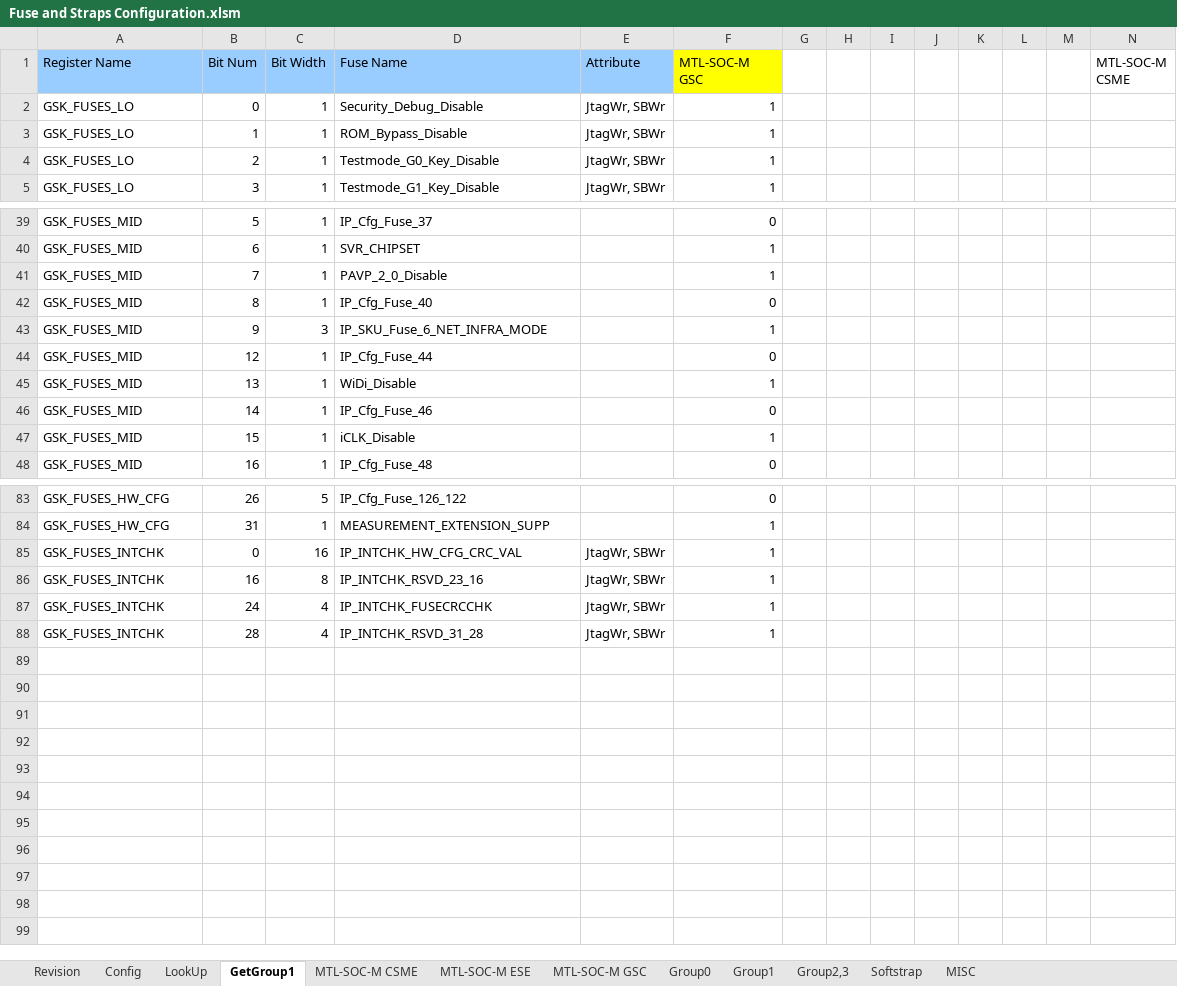
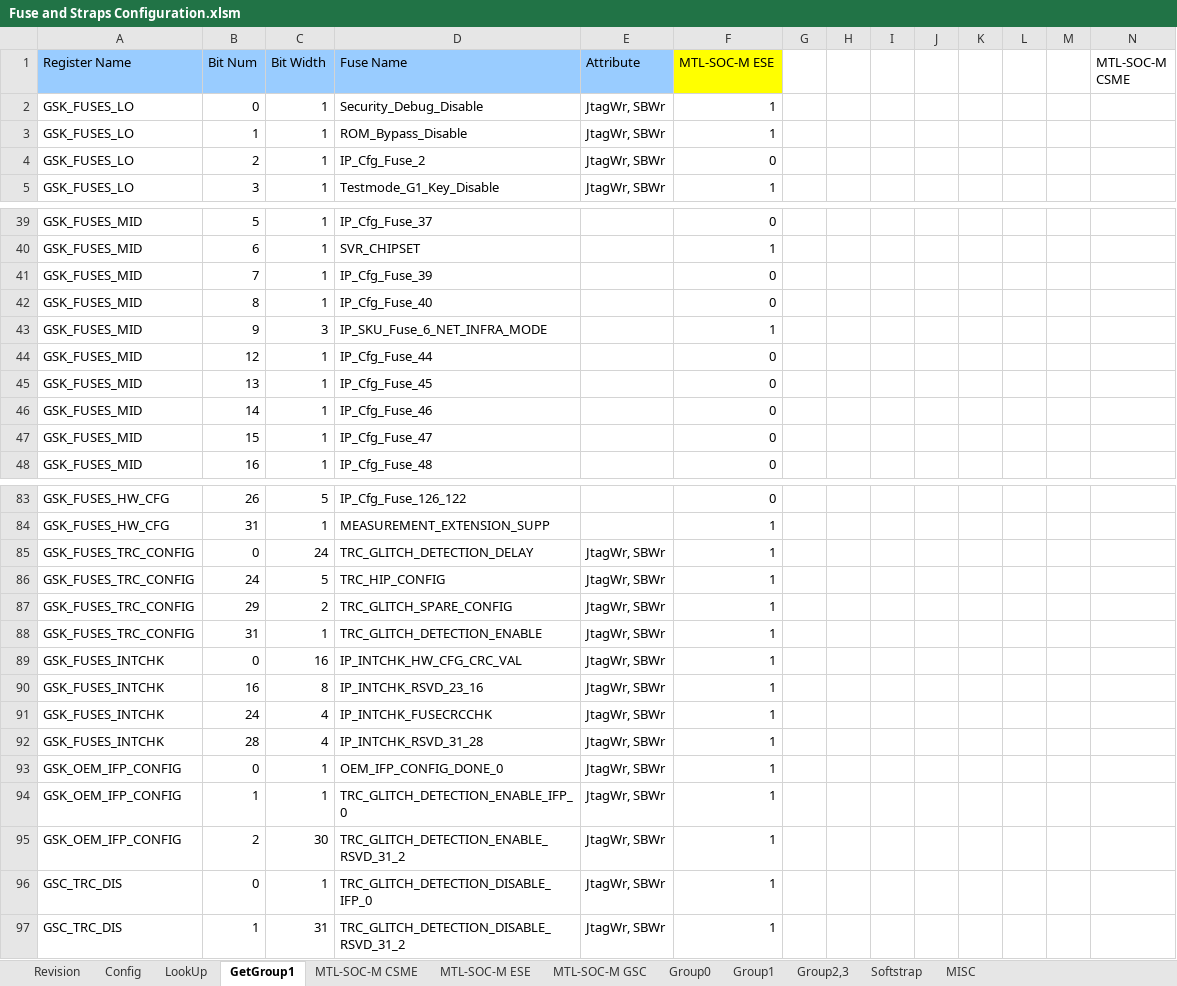
Before and after one commit to jasonx-tsao/exp_vtb, an Excel workbook: ArchSpecs/Working/Fuse and Straps Configuration.xlsm, sheet GetGroup1, drawn as a sheet; only a part is shown, gaps mark what is left out; values as stored, in another font and other column widths than the file's, no borders; charts and pictures not drawn; rows hold the shown columns only; the diff covers the shown part only; the diff names each change by its address in the sheet, - before the commit and + after, or states it on an @@ line.

Commit message:
Invert the logic of key locker configuration.
[git-p4: depot-paths = "//depot/projects/coe/CSME/": change = 784376]

```diff
--- a/ArchSpecs/Working/Fuse and Straps Configuration.xlsm (sheet GetGroup1)
+++ b/ArchSpecs/Working/Fuse and Straps Configuration.xlsm (sheet GetGroup1)
-F1: MTL-SOC-M GSC
+F1: MTL-SOC-M ESE
-D4 (Fuse Name): Testmode_G0_Key_Disable
+D4 (Fuse Name): IP_Cfg_Fuse_2
-F4 (MTL-SOC-M ESE): 1
+F4 (MTL-SOC-M ESE): 0
-D41 (Fuse Name): PAVP_2_0_Disable
+D41 (Fuse Name): IP_Cfg_Fuse_39
-F41 (MTL-SOC-M ESE): 1
+F41 (MTL-SOC-M ESE): 0
-D45 (Fuse Name): WiDi_Disable
+D45 (Fuse Name): IP_Cfg_Fuse_45
-F45 (MTL-SOC-M ESE): 1
+F45 (MTL-SOC-M ESE): 0
-D47 (Fuse Name): iCLK_Disable
+D47 (Fuse Name): IP_Cfg_Fuse_47
-F47 (MTL-SOC-M ESE): 1
+F47 (MTL-SOC-M ESE): 0
+row 85: GSK_FUSES_TRC_CONFIG | 0 | 24 | TRC_GLITCH_DETECTION_DELAY | JtagWr, SBWr | 1
+row 86: GSK_FUSES_TRC_CONFIG | 24 | 5 | TRC_HIP_CONFIG | JtagWr, SBWr | 1
+row 87: GSK_FUSES_TRC_CONFIG | 29 | 2 | TRC_GLITCH_SPARE_CONFIG | JtagWr, SBWr | 1
+row 88: GSK_FUSES_TRC_CONFIG | 31 | 1 | TRC_GLITCH_DETECTION_ENABLE | JtagWr, SBWr | 1
+row 93: GSK_OEM_IFP_CONFIG | 0 | 1 | OEM_IFP_CONFIG_DONE_0 | JtagWr, SBWr | 1
+row 94: GSK_OEM_IFP_CONFIG | 1 | 1 | TRC_GLITCH_DETECTION_ENABLE_IFP_0 | JtagWr, SBWr | 1
+row 95: GSK_OEM_IFP_CONFIG | 2 | 30 | TRC_GLITCH_DETECTION_ENABLE_RSVD_31_2 | JtagWr, SBWr | 1
+row 96: GSC_TRC_DIS | 0 | 1 | TRC_GLITCH_DETECTION_DISABLE_IFP_0 | JtagWr, SBWr | 1
+row 97: GSC_TRC_DIS | 1 | 31 | TRC_GLITCH_DETECTION_DISABLE_RSVD_31_2 | JtagWr, SBWr | 1
```
Also changed, not shown: 8 edited cells elsewhere in this sheet, sheet Revision, sheet Config.
